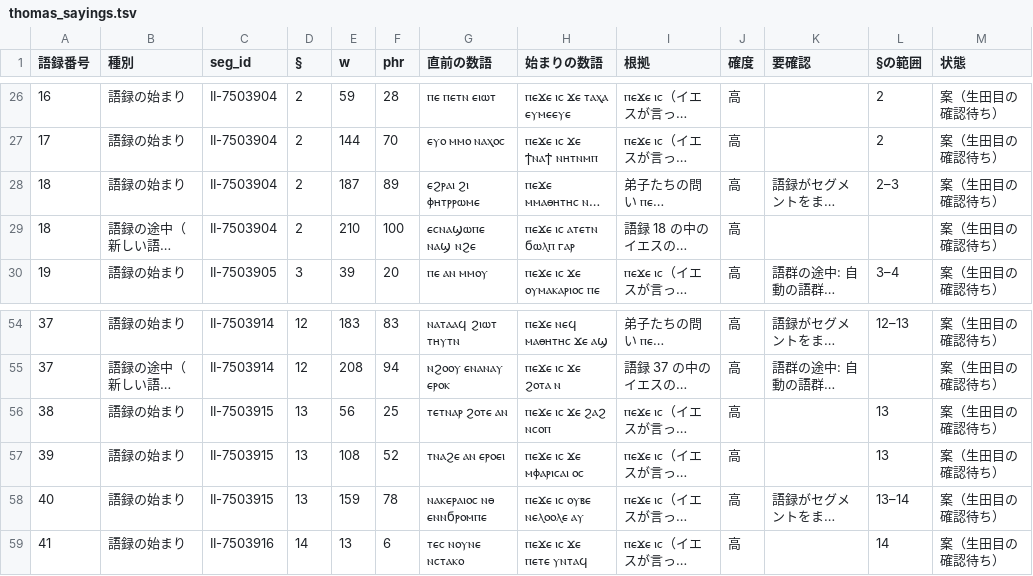
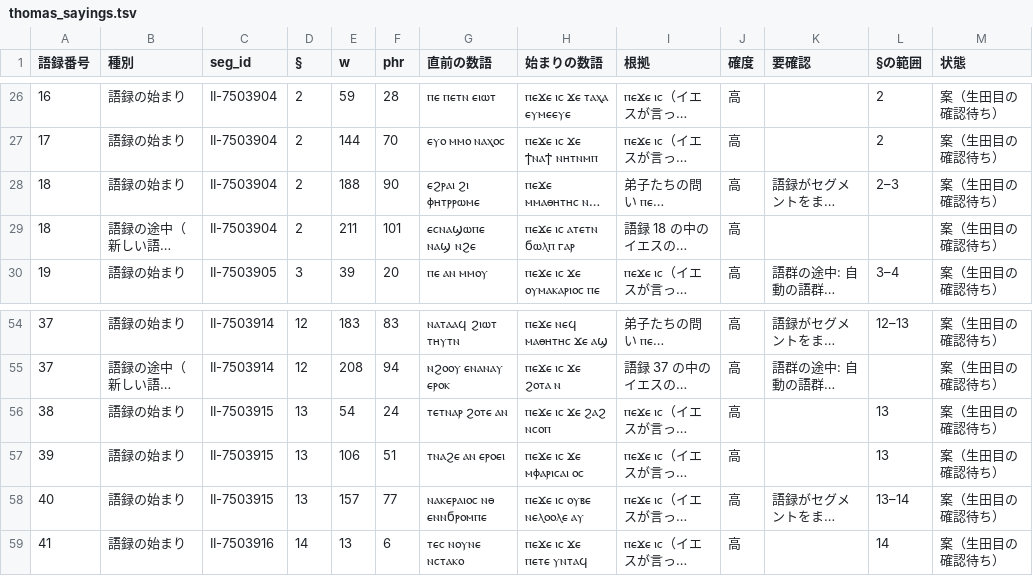
Before and after one commit to icecocoasince2003-create/Nag-Hammadi-Library, a TSV file: source/nhc_fulltext_split/proposals/thomas_sayings.tsv, drawn as a sheet; only a part is shown, gaps mark what is left out; long unchanged cells end in …; the diff names each change by its address in the sheet, - before the commit and + after, or states it on an @@ line.

```diff
--- a/source/nhc_fulltext_split/proposals/thomas_sayings.tsv
+++ b/source/nhc_fulltext_split/proposals/thomas_sayings.tsv
-E28 (w): 187
+E28 (w): 188
-F28 (phr): 89
+F28 (phr): 90
-E29 (w): 210
+E29 (w): 211
-F29 (phr): 100
+F29 (phr): 101
-E56 (w): 56
+E56 (w): 54
-F56 (phr): 25
+F56 (phr): 24
-E57 (w): 108
+E57 (w): 106
-F57 (phr): 52
+F57 (phr): 51
-E58 (w): 159
+E58 (w): 157
-F58 (phr): 78
+F58 (phr): 77
```
Also changed, not shown: source/nhc_fulltext_split/evaluation/review_sample.tsv, source/nhc_fulltext_split/proposals/long_segment_breaks.tsv, 4 other files.
